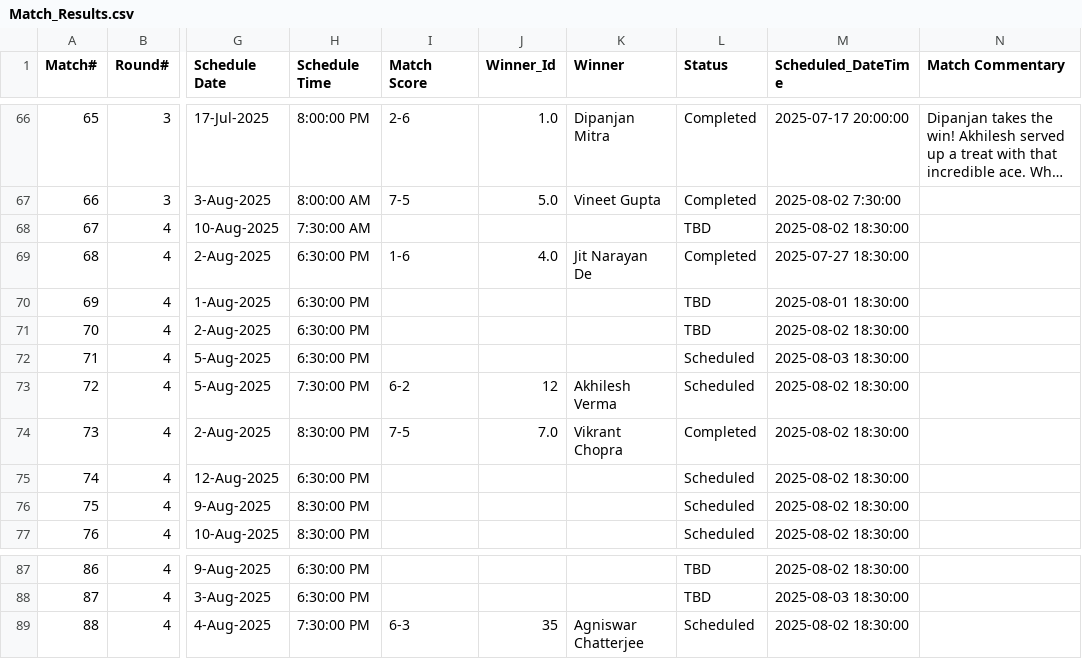
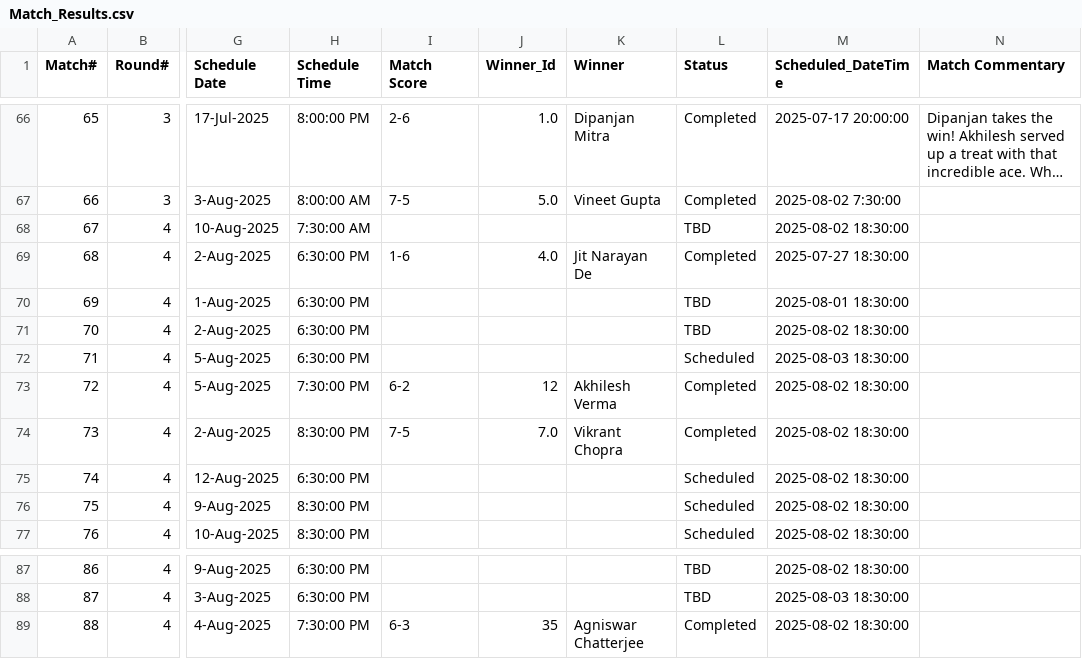
Before and after one commit to sjs1729/EGVOpen, a CSV file: Match_Results.csv, drawn as a sheet; only a part is shown, gaps mark what is left out; long unchanged cells end in …; the diff names each change by its address in the sheet, - before the commit and + after, or states it on an @@ line.

Commit message:
Update Match_Results.csv

```diff
--- a/Match_Results.csv
+++ b/Match_Results.csv
-L73 (Status): Scheduled
+L73 (Status): Completed
-L89 (Status): Scheduled
+L89 (Status): Completed
```
